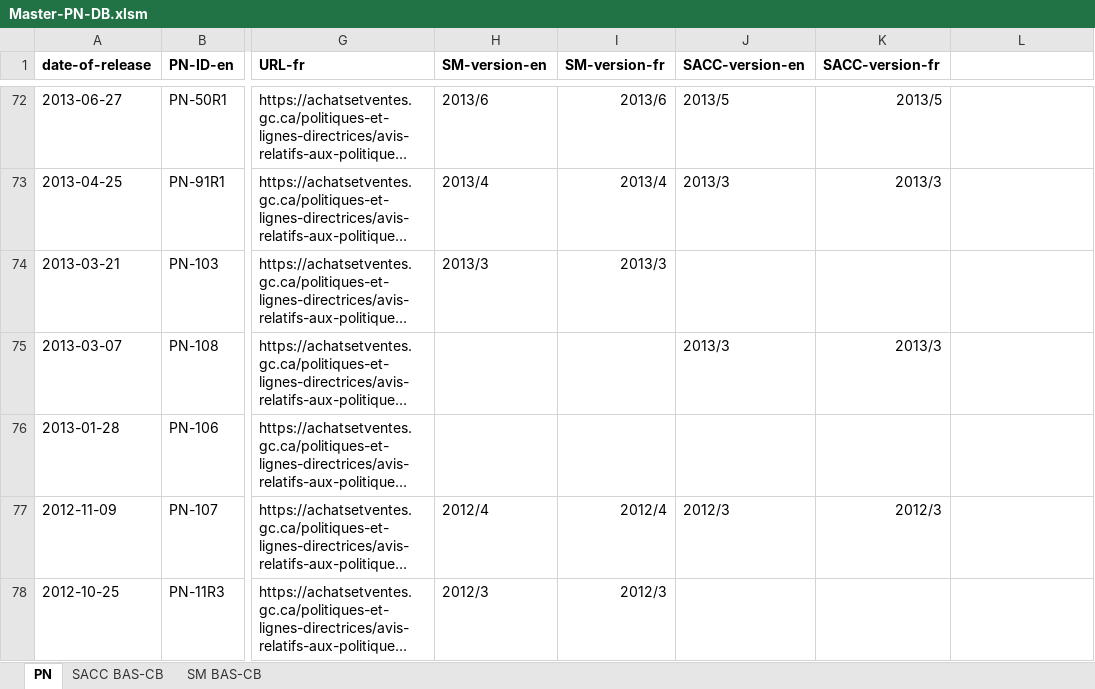
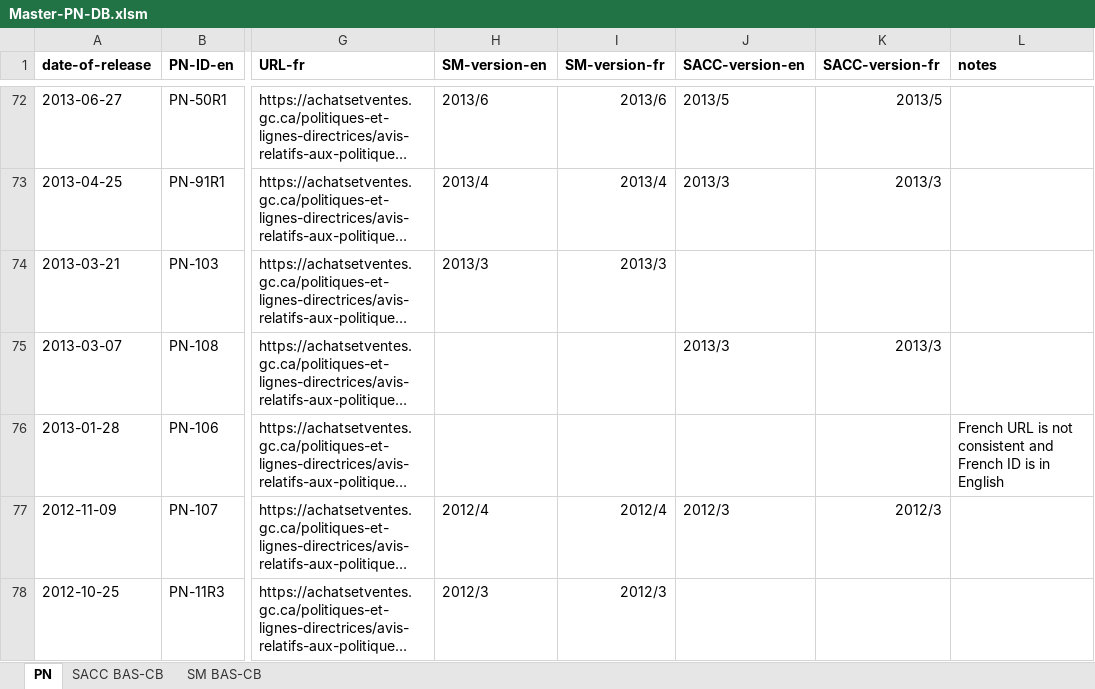
Before and after one commit to fetwi/PolicyNotification, an Excel workbook: Master-PN-DB.xlsm, sheet PN, drawn as a sheet; only a part is shown, gaps mark what is left out; long unchanged cells end in …; values as stored, in another font and other column widths than the file's, no borders; the diff covers the shown part only; the diff names each change by its address in the sheet, - before the commit and + after, or states it on an @@ line.

Commit message:
modified:   .gitignore 	modified:   Master-PN-DB.xlsm

```diff
--- a/Master-PN-DB.xlsm (sheet PN)
+++ b/Master-PN-DB.xlsm (sheet PN)
-L1: (empty)
+L1: notes
-L76 (notes): (empty)
+L76 (notes): French URL is not consistent and French ID is in English
```
Also changed, not shown: 2 edited cells and cell formats elsewhere in this sheet, 1 other file.
